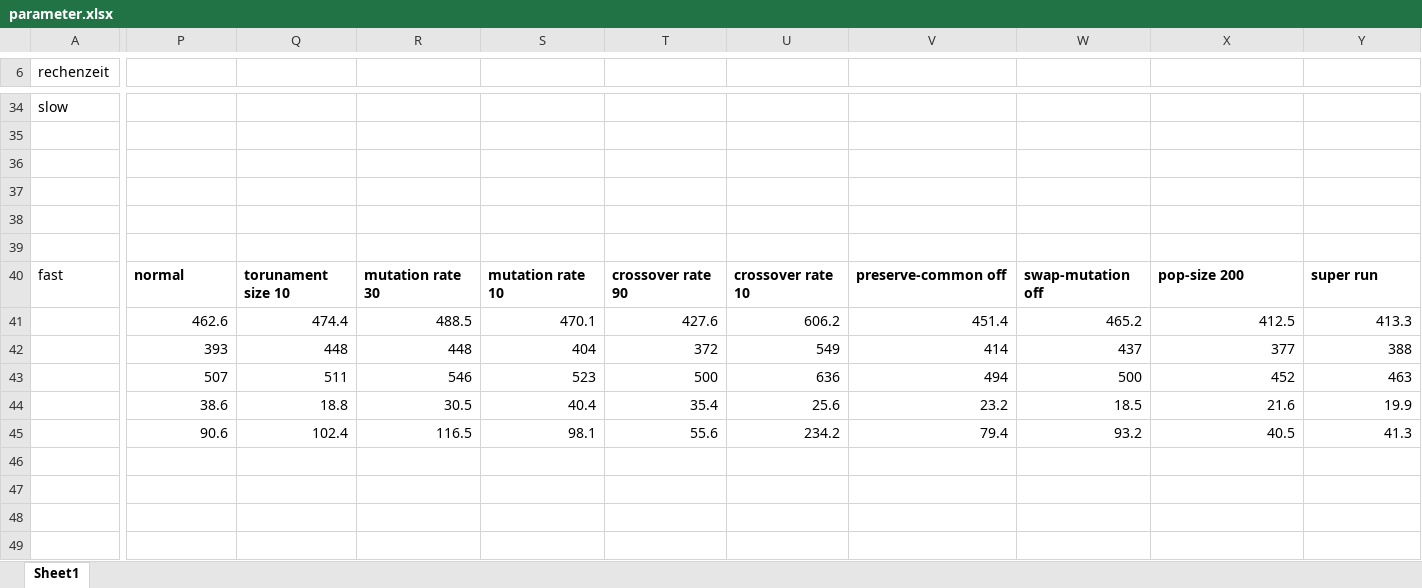
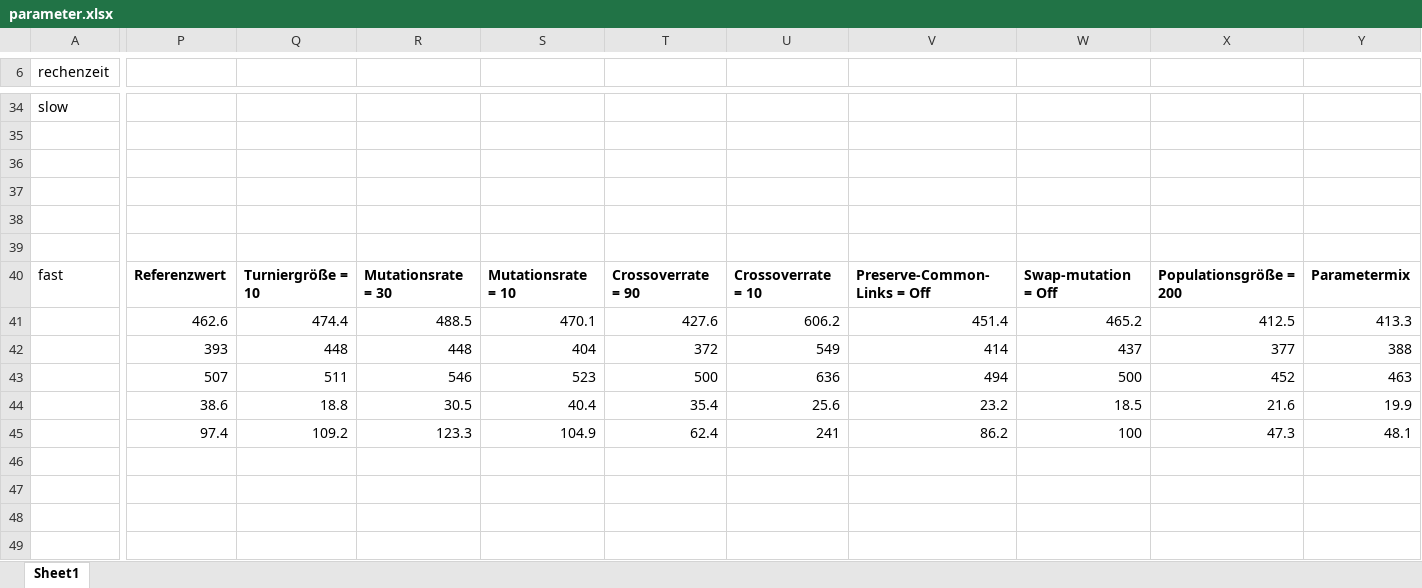
Before and after one commit to Shark919/Metaheuristiken, an Excel workbook: parameter.xlsx, sheet Sheet1, drawn as a sheet; only a part is shown, gaps mark what is left out; values as stored, in another font and other column widths than the file's, no borders; charts and pictures not drawn; removed rows and columns are numbered as before the commit, all else as after; rows hold the shown columns only; the diff names each change by its address in the sheet, - before the commit and + after, or states it on an @@ line.

```diff
--- a/parameter.xlsx (sheet Sheet1)
+++ b/parameter.xlsx (sheet Sheet1)
-P40: normal
+P40: Referenzwert
-Q40: torunament size 10
+Q40: Turniergröße = 10
-R40: mutation rate 30
+R40: Mutationsrate = 30
-S40: mutation rate 10
+S40: Mutationsrate = 10
-T40: crossover rate 90
+T40: Crossoverrate = 90
-U40: crossover rate 10
+U40: Crossoverrate = 10
-V40: preserve-common off
+V40: Preserve-Common-Links = Off
-W40: swap-mutation off
+W40: Swap-mutation = Off
-X40: pop-size 200
+X40: Populationsgröße = 200
-Y40: super run
+Y40: Parametermix
-row 45:  | 90.6 | 102.4 | 116.5 | 98.1 | 55.6 | 234.2 | 79.4 | 93.2 | 40.5 | 41.3
+row 45:  | 97.4 | 109.2 | 123.3 | 104.9 | 62.4 | 241 | 86.2 | 100 | 47.3 | 48.1
```
Also changed, not shown: charts or pictures, 2 other files.
